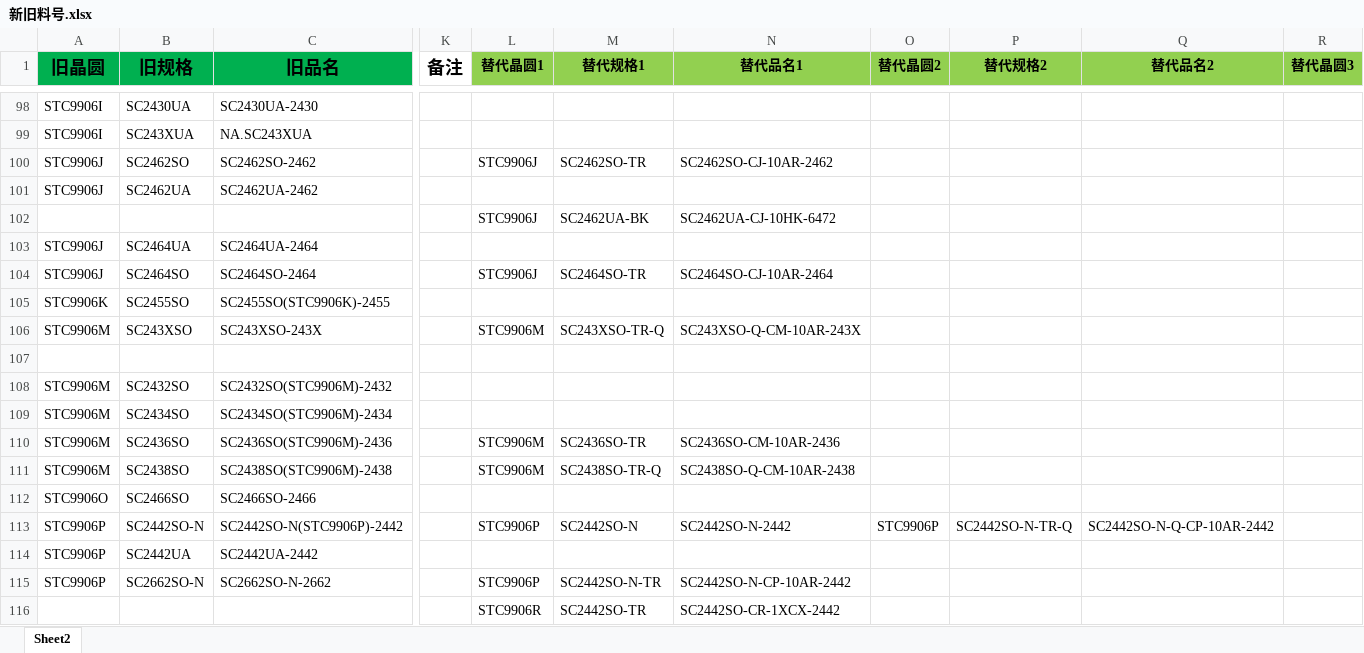
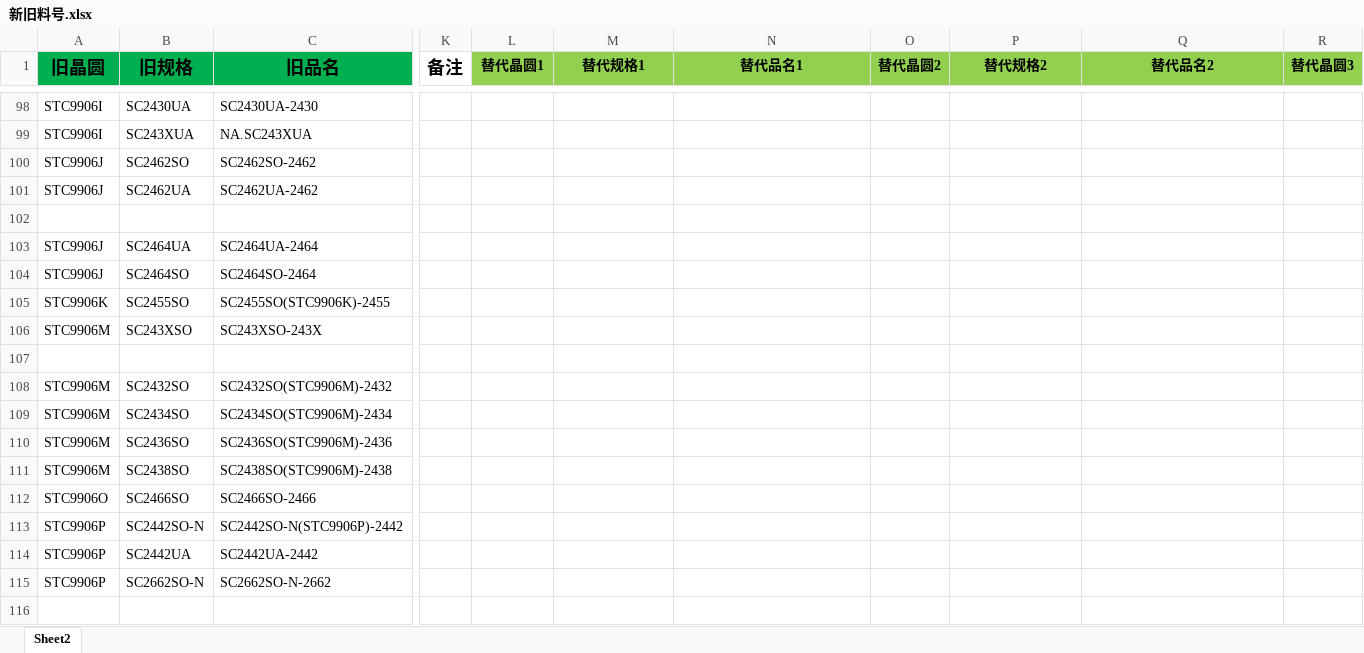
Before and after one commit to TTTriste06/operation_planning-, an Excel workbook: 新旧料号.xlsx, sheet Sheet2, drawn as a sheet; only a part is shown, gaps mark what is left out; values as stored, in another font and other column widths than the file's, no borders; conditional formats not drawn; the diff covers the shown part only; the diff names each change by its address in the sheet, - before the commit and + after, or states it on an @@ line.

```diff
--- a/新旧料号.xlsx (sheet Sheet2)
+++ b/新旧料号.xlsx (sheet Sheet2)
-L100 (替代晶圆1): STC9906J
+L100 (替代晶圆1): (empty)
-M100 (替代规格1): SC2462SO-TR
+M100 (替代规格1): (empty)
-N100 (替代品名1): SC2462SO-CJ-10AR-2462
+N100 (替代品名1): (empty)
-L102 (替代晶圆1): STC9906J
+L102 (替代晶圆1): (empty)
-M102 (替代规格1): SC2462UA-BK
+M102 (替代规格1): (empty)
-N102 (替代品名1): SC2462UA-CJ-10HK-6472
+N102 (替代品名1): (empty)
-L104 (替代晶圆1): STC9906J
+L104 (替代晶圆1): (empty)
-M104 (替代规格1): SC2464SO-TR
+M104 (替代规格1): (empty)
-N104 (替代品名1): SC2464SO-CJ-10AR-2464
+N104 (替代品名1): (empty)
-L106 (替代晶圆1): STC9906M
+L106 (替代晶圆1): (empty)
-M106 (替代规格1): SC243XSO-TR-Q
+M106 (替代规格1): (empty)
-N106 (替代品名1): SC243XSO-Q-CM-10AR-243X
+N106 (替代品名1): (empty)
-L110:L111 (替代晶圆1): STC9906M
+L110:L111 (替代晶圆1): (empty)
-M110 (替代规格1): SC2436SO-TR
+M110 (替代规格1): (empty)
-N110 (替代品名1): SC2436SO-CM-10AR-2436
+N110 (替代品名1): (empty)
-M111 (替代规格1): SC2438SO-TR-Q
+M111 (替代规格1): (empty)
-N111 (替代品名1): SC2438SO-Q-CM-10AR-2438
+N111 (替代品名1): (empty)
-L113 (替代晶圆1): STC9906P
+L113 (替代晶圆1): (empty)
-M113 (替代规格1): SC2442SO-N
+M113 (替代规格1): (empty)
-N113 (替代品名1): SC2442SO-N-2442
+N113 (替代品名1): (empty)
-O113 (替代晶圆2): STC9906P
+O113 (替代晶圆2): (empty)
-P113 (替代规格2): SC2442SO-N-TR-Q
+P113 (替代规格2): (empty)
-Q113 (替代品名2): SC2442SO-N-Q-CP-10AR-2442
+Q113 (替代品名2): (empty)
-L115 (替代晶圆1): STC9906P
+L115 (替代晶圆1): (empty)
-M115 (替代规格1): SC2442SO-N-TR
+M115 (替代规格1): (empty)
-N115 (替代品名1): SC2442SO-N-CP-10AR-2442
+N115 (替代品名1): (empty)
-L116 (替代晶圆1): STC9906R
+L116 (替代晶圆1): (empty)
-M116 (替代规格1): SC2442SO-TR
+M116 (替代规格1): (empty)
-N116 (替代品名1): SC2442SO-CR-1XCX-2442
+N116 (替代品名1): (empty)
```
Also changed, not shown: 93 edited cells elsewhere in this sheet.
